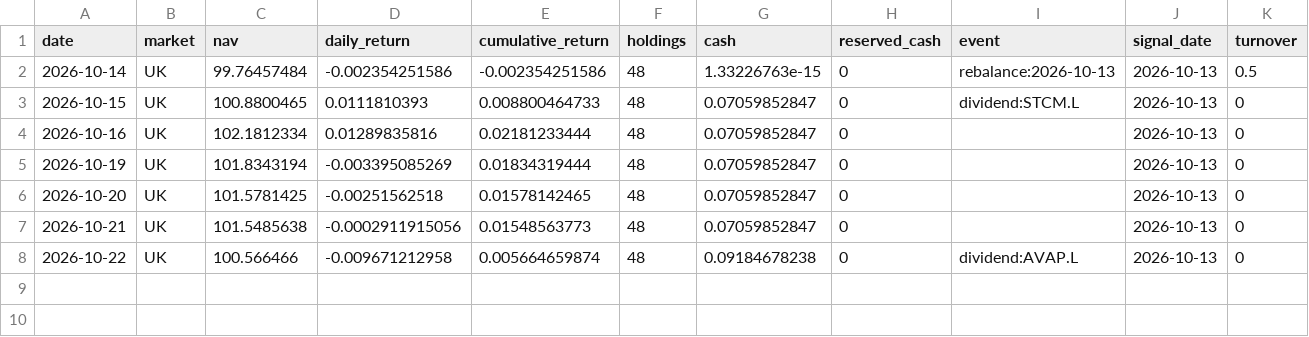
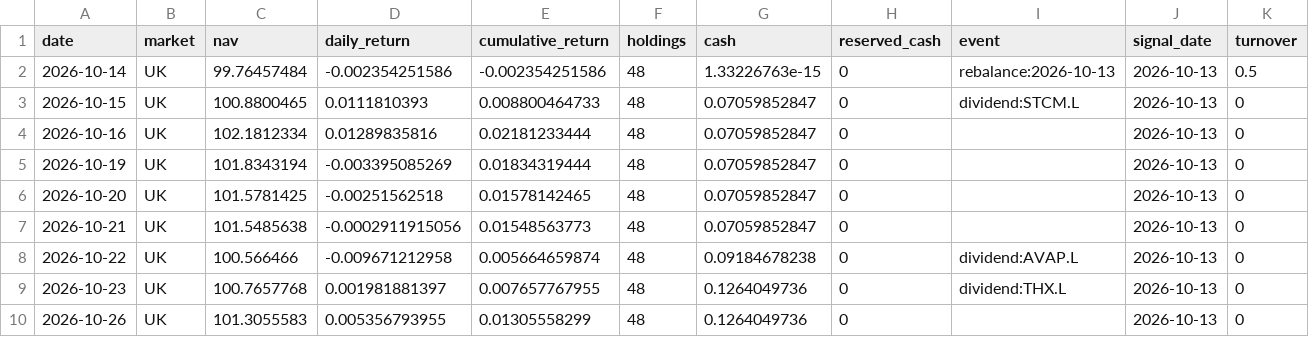
Before and after one commit to hdcapital/fcf-factor, a CSV file: data/performance/UK.csv, drawn as a sheet; the diff names each change by its address in the sheet, - before the commit and + after, or states it on an @@ line.

```diff
--- a/data/performance/UK.csv
+++ b/data/performance/UK.csv
+row 9: 2026-10-23 | UK | 100.7657768 | 0.001981881397 | 0.007657767955 | 48 | 0.1264049736 | 0 | dividend:THX.L | 2026-10-13 | 0
+row 10: 2026-10-26 | UK | 101.3055583 | 0.005356793955 | 0.01305558299 | 48 | 0.1264049736 | 0 |  | 2026-10-13 | 0
```
Also changed, not shown: data/performance/AU.csv, data/performance/CA.csv, 15 other files.
